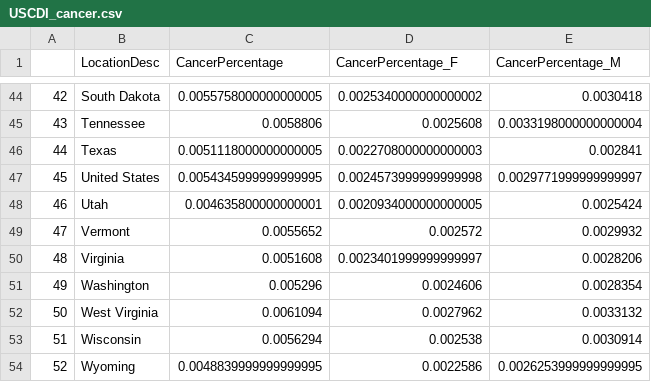
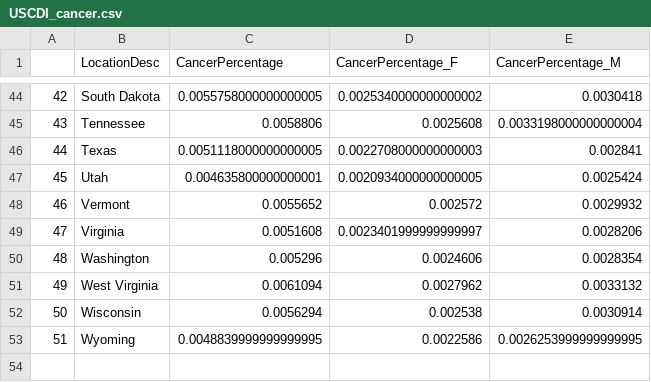
Before and after one commit to Nick-2003/cpsc368_knm_project, a CSV file: final_datasets_V1/cleaned/USCDI_cancer.csv, drawn as a sheet; only a part is shown, gaps mark what is left out; removed rows and columns are numbered as before the commit, all else as after; the diff names each change by its address in the sheet, - before the commit and + after, or states it on an @@ line.

```diff
--- a/final_datasets_V1/cleaned/USCDI_cancer.csv
+++ b/final_datasets_V1/cleaned/USCDI_cancer.csv
-row 47: 45 | United States | 0.0054345999999999995 | 0.0024573999999999998 | 0.0029771999999999997
@@ column A renumbered from row 47 down @@
```
Also changed, not shown: final_datasets_V1/cleaned/USCDI_CHD.csv, 3 other files.
